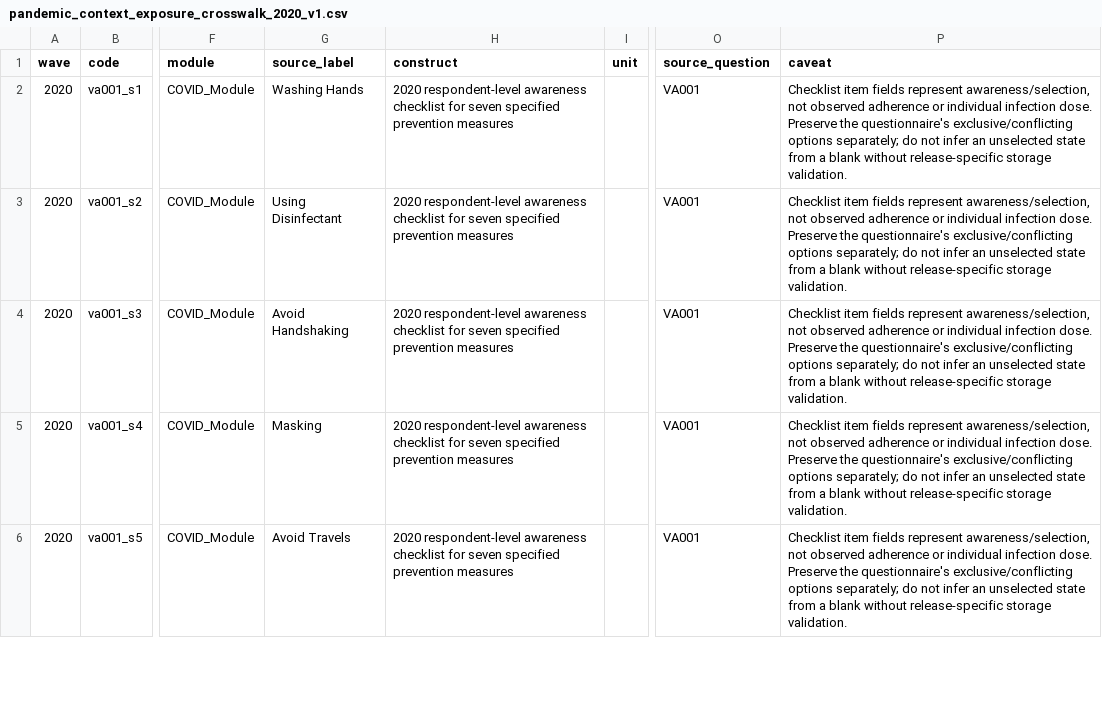
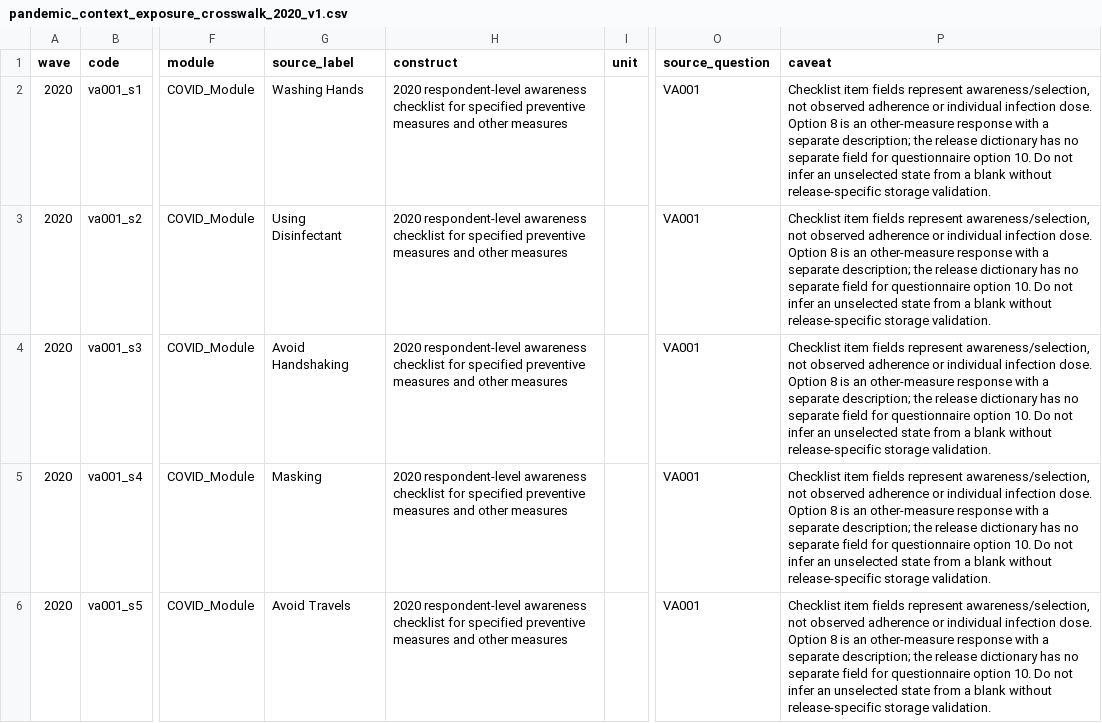
Before and after one commit to calebchu40-gif/charls-exwas-atlas, a CSV file: audit/pandemic_context_exposure_crosswalk_2020_v1.csv, drawn as a sheet; only a part is shown, gaps mark what is left out; the diff covers the shown part only; the diff names each change by its address in the sheet, - before the commit and + after, or states it on an @@ line.

```diff
--- a/audit/pandemic_context_exposure_crosswalk_2020_v1.csv
+++ b/audit/pandemic_context_exposure_crosswalk_2020_v1.csv
-H2:H6 (construct): …checklist for seven specified prevention measures
+H2:H6 (construct): …checklist for specified preventive measures and other measures
-P2:P6 (caveat): …infection dose. Preserve the questionnaire's exclusive/conflicting options separately; do not infer…
+P2:P6 (caveat): …infection dose. Option 8 is an other-measure response with a separate description; the release dictionary has no separate field for questionnaire option 10. Do not infer…
```
Also changed, not shown: 4 added rows and 4 edited cells elsewhere in this file, audit/candidate_concept_category_counts_v1.csv, audit/charls_atlas_candidate_domain_counts_v0.csv, 30 other files.
